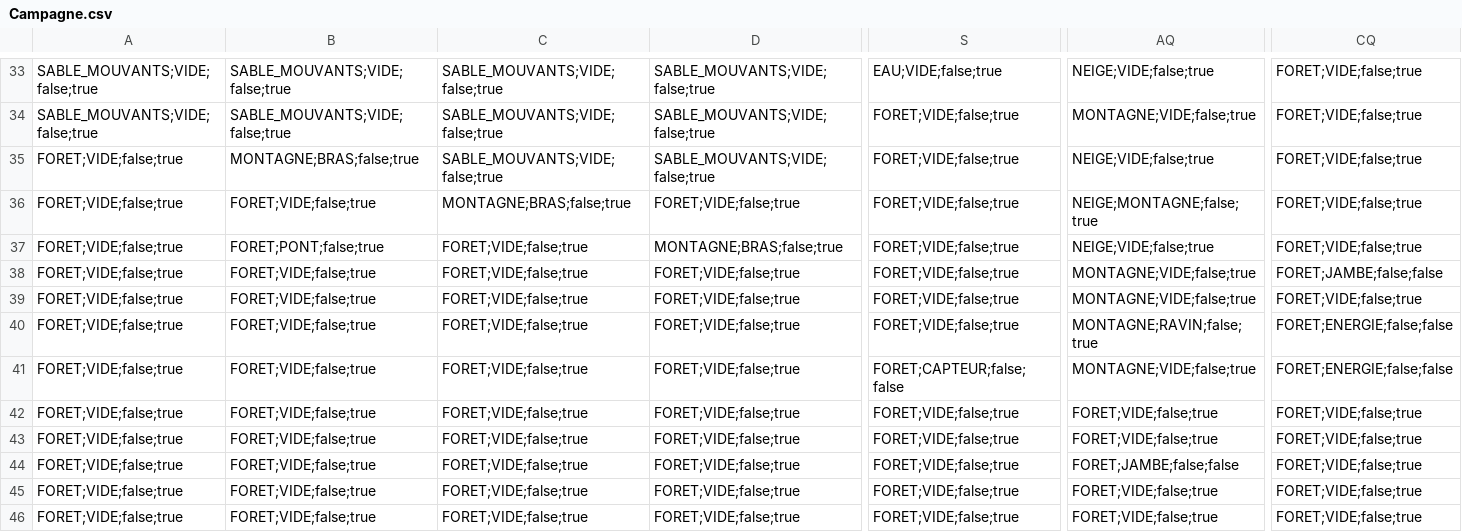
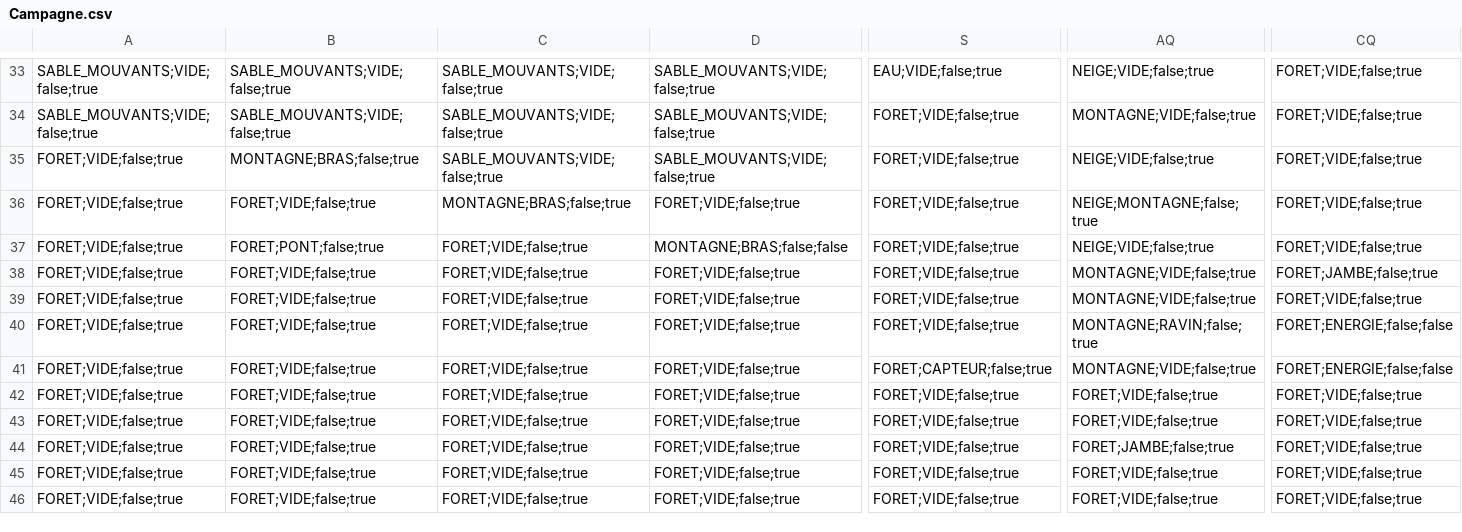
Before and after one commit to PheonBest/Perseverance_II, a CSV file: src/main/java/cartes/Campagne.csv, drawn as a sheet; only a part is shown, gaps mark what is left out; the diff covers the shown part only; the diff names each change by its address in the sheet, - before the commit and + after, or states it on an @@ line.

```diff
--- a/src/main/java/cartes/Campagne.csv
+++ b/src/main/java/cartes/Campagne.csv
-D37: MONTAGNE;BRAS;false;true
+D37: MONTAGNE;BRAS;false;false
-CQ38: FORET;JAMBE;false;false
+CQ38: FORET;JAMBE;false;true
-S41: FORET;CAPTEUR;false;false
+S41: FORET;CAPTEUR;false;true
-AQ44: FORET;JAMBE;false;false
+AQ44: FORET;JAMBE;false;true
```
Also changed, not shown: 47 edited cells elsewhere in this file, 4 other files.
